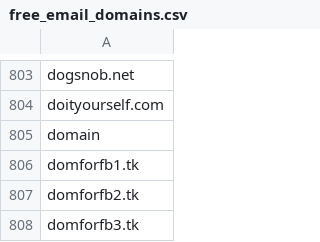
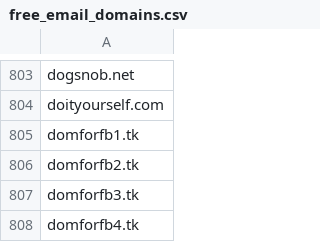
Before and after one commit to dreamdata-io/free-email-providers, a CSV file: free_email_domains.csv, drawn as a sheet; only a part is shown, gaps mark what is left out; the shorter side is filled out with more unchanged rows; the diff names each change by its address in the sheet, - before the commit and + after, or states it on an @@ line.

Commit message:
added new based on HubSpot's list https://knowledge.hubspot.com/forms/what-domains-are-blocked-when-using-the-forms-email-domains-to-block-feature

```diff
--- a/free_email_domains.csv
+++ b/free_email_domains.csv
-row 805: domain
```
